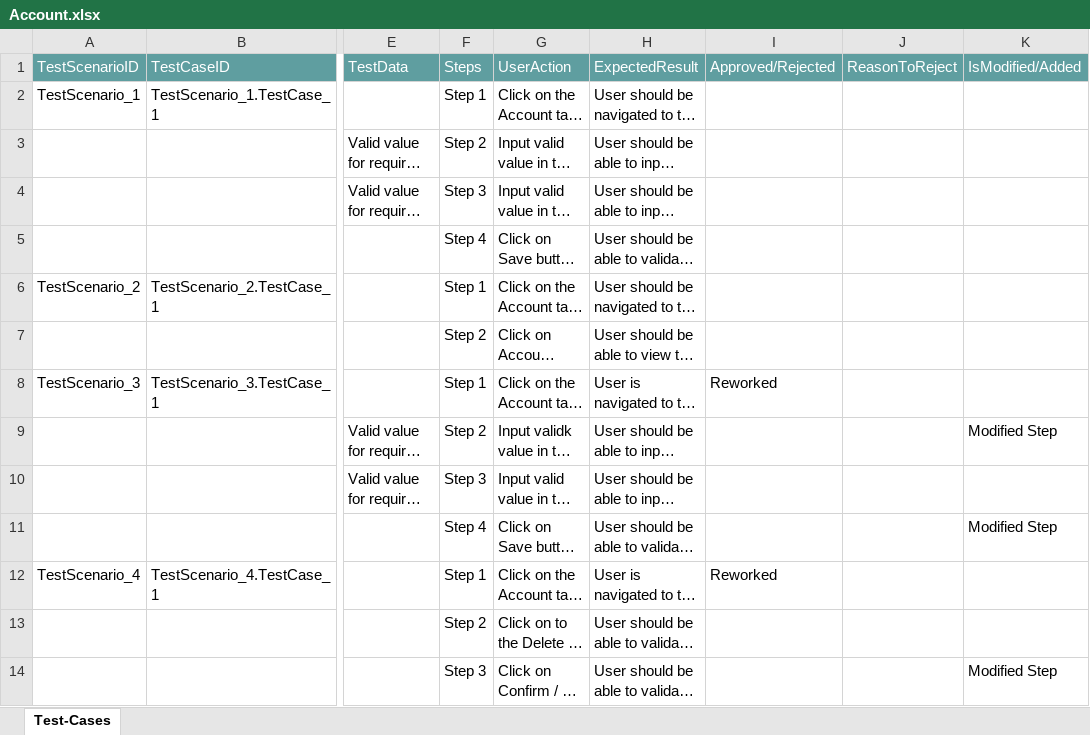
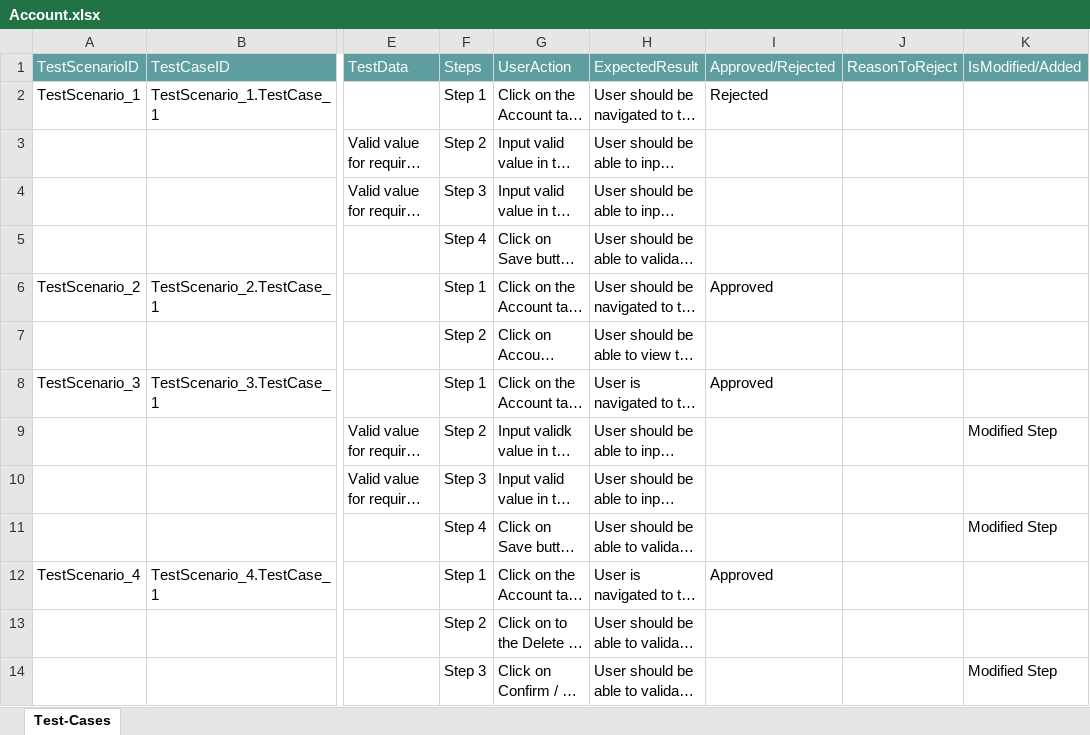
Before and after one commit to ShaikMohamedIrfan/TestingCycle, an Excel workbook: Account.xlsx, sheet Test-Cases, drawn as a sheet; only a part is shown, gaps mark what is left out; long unchanged cells end in …; values as stored, in another font and other column widths than the file's, no borders; table styles not drawn; the diff names each change by its address in the sheet, - before the commit and + after, or states it on an @@ line.

Commit message:
Add files via upload

```diff
--- a/Account.xlsx (sheet Test-Cases)
+++ b/Account.xlsx (sheet Test-Cases)
-I2: (empty)
+I2: Rejected
-I6: (empty)
+I6: Approved
-I8: Reworked
+I8: Approved
-I12: Reworked
+I12: Approved
```
